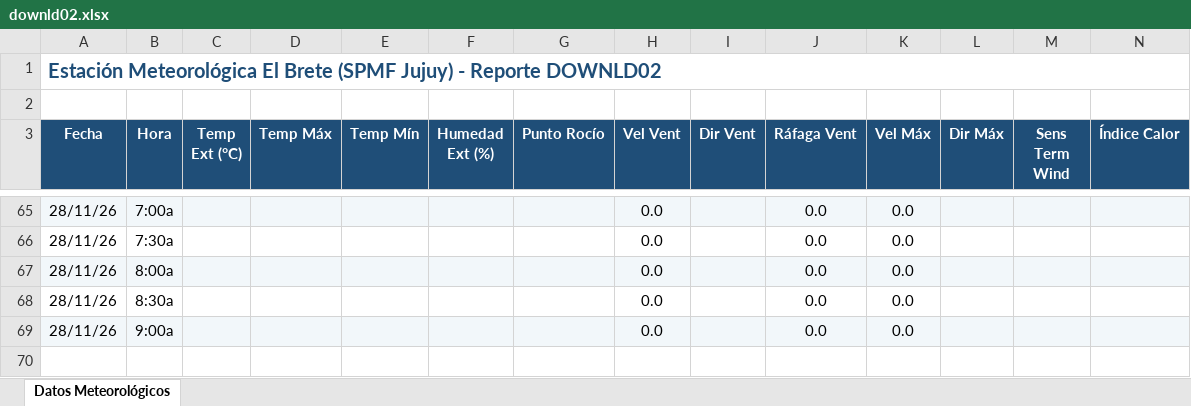
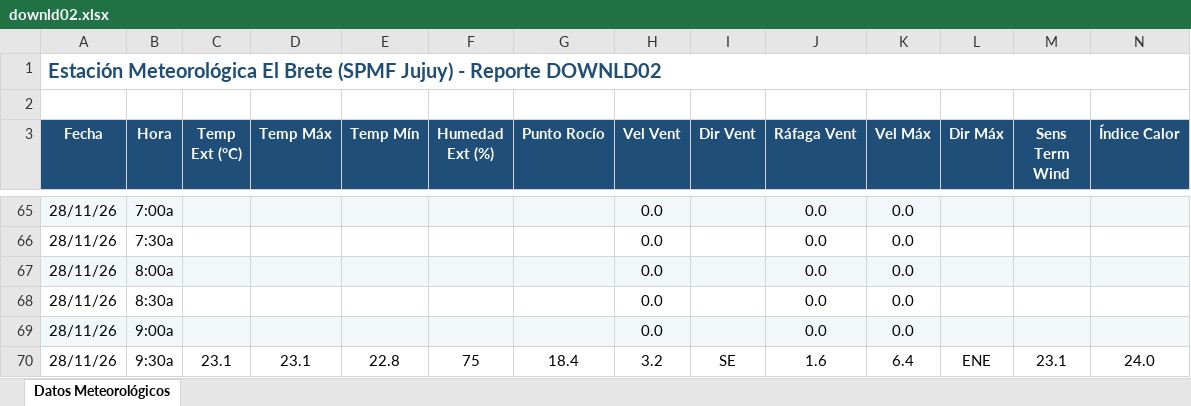
Before and after one commit to intasalta/ema_elbrete, an Excel workbook: downld02.xlsx, sheet Datos Meteorológicos, drawn as a sheet; only a part is shown, gaps mark what is left out; values as stored, in another font and other column widths than the file's, no borders; rows hold the shown columns only; the diff names each change by its address in the sheet, - before the commit and + after, or states it on an @@ line.

```diff
--- a/downld02.xlsx (sheet Datos Meteorológicos)
+++ b/downld02.xlsx (sheet Datos Meteorológicos)
+row 70: 28/11/26 | 9:30a | 23.1 | 23.1 | 22.8 | 75 | 18.4 | 3.2 | SE | 1.6 | 6.4 | ENE | 23.1 | 24.0
```
Also changed, not shown: downld08.xlsx, 2 other files.
